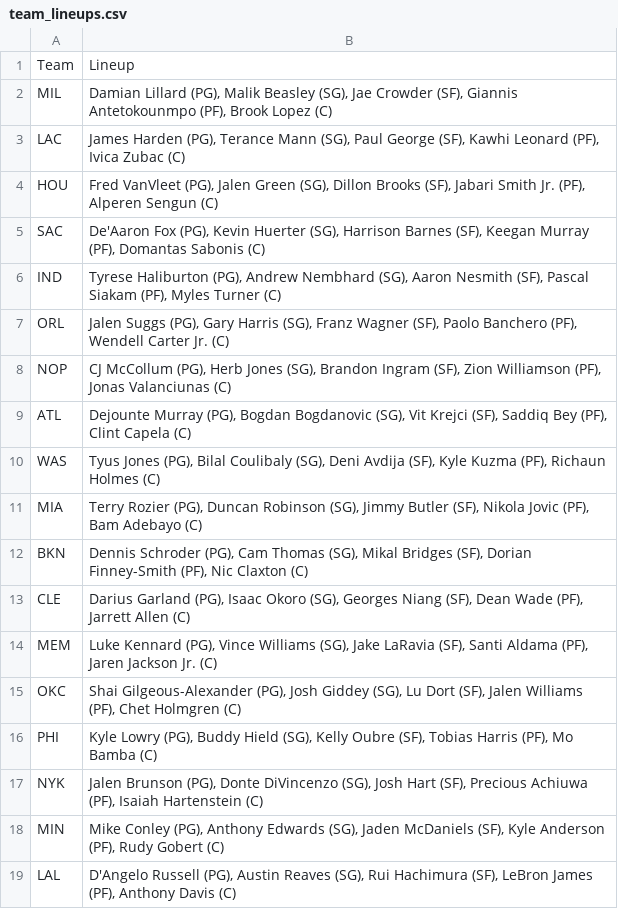
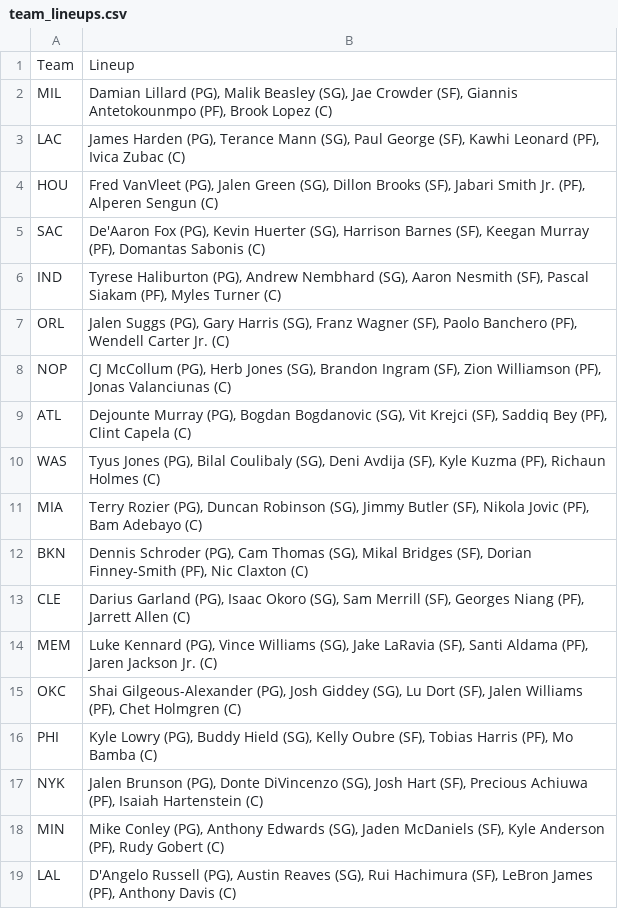
Before and after one commit to DhirenShivdasani/NBA-player-prop-analysis, a CSV file: team_lineups.csv, drawn as a sheet.

```diff
--- a/team_lineups.csv
+++ b/team_lineups.csv
@@ -12,3 +12,3 @@ MIA,"Terry Rozier (PG), Duncan Robinson (SG), Jimmy Butler (SF), Nikola Jovic (P
 BKN,"Dennis Schroder (PG), Cam Thomas (SG), Mikal Bridges (SF), Dorian Finney-Smith (PF), Nic Claxton (C)"
-CLE,"Darius Garland (PG), Isaac Okoro (SG), Georges Niang (SF), Dean Wade (PF), Jarrett Allen (C)"
+CLE,"Darius Garland (PG), Isaac Okoro (SG), Sam Merrill (SF), Georges Niang (PF), Jarrett Allen (C)"
 MEM,"Luke Kennard (PG), Vince Williams (SG), Jake LaRavia (SF), Santi Aldama (PF), Jaren Jackson Jr. (C)"
```
Also changed, not shown: injury_data.csv, over_under_odds.csv.
